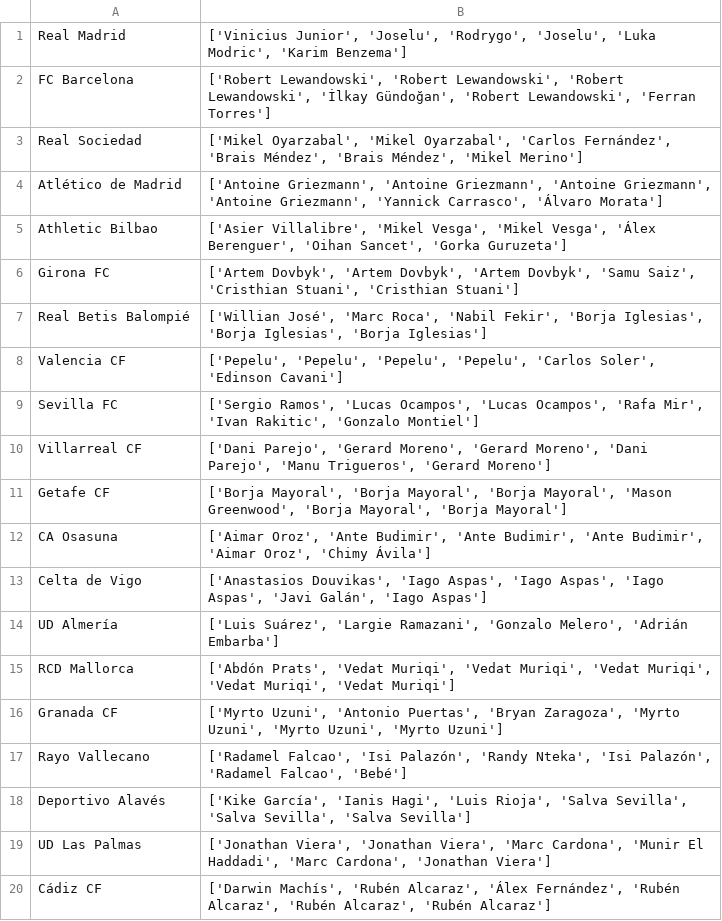
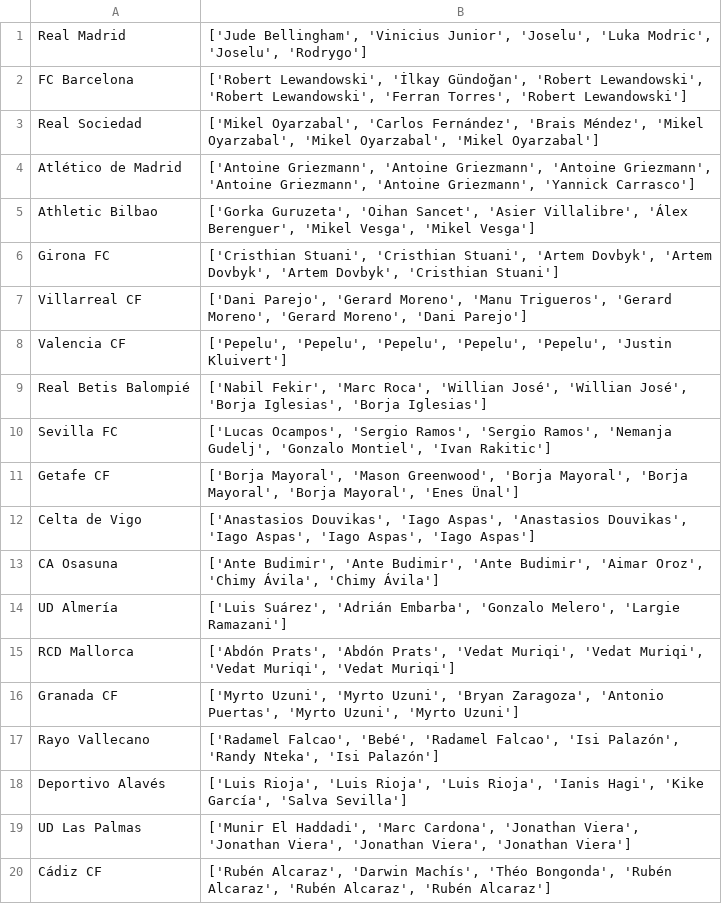
Before and after one commit to pabloroldan98/knapsack-football-formations, a CSV file: transfermarket_la_liga_penalty_takers.csv, drawn as a sheet.

```diff
--- a/transfermarket_la_liga_penalty_takers.csv
+++ b/transfermarket_la_liga_penalty_takers.csv
@@ -1,20 +1,20 @@
-Real Madrid,"['Vinicius Junior', 'Joselu', 'Rodrygo', 'Joselu', 'Luka Modric', 'Karim Benzema']"
-FC Barcelona,"['Robert Lewandowski', 'Robert Lewandowski', 'Robert Lewandowski', 'İlkay Gündoğan', 'Robert Lewandowski', 'Ferran Torres']"
-Real Sociedad,"['Mikel Oyarzabal', 'Mikel Oyarzabal', 'Carlos Fernández', 'Brais Méndez', 'Brais Méndez', 'Mikel Merino']"
-Atlético de Madrid,"['Antoine Griezmann', 'Antoine Griezmann', 'Antoine Griezmann', 'Antoine Griezmann', 'Yannick Carrasco', 'Álvaro Morata']"
-Athletic Bilbao,"['Asier Villalibre', 'Mikel Vesga', 'Mikel Vesga', 'Álex Berenguer', 'Oihan Sancet', 'Gorka Guruzeta']"
-Girona FC,"['Artem Dovbyk', 'Artem Dovbyk', 'Artem Dovbyk', 'Samu Saiz', 'Cristhian Stuani', 'Cristhian Stuani']"
-Real Betis Balompié,"['Willian José', 'Marc Roca', 'Nabil Fekir', 'Borja Iglesias', 'Borja Iglesias', 'Borja Iglesias']"
-Valencia CF,"['Pepelu', 'Pepelu', 'Pepelu', 'Pepelu', 'Carlos Soler', 'Edinson Cavani']"
-Sevilla FC,"['Sergio Ramos', 'Lucas Ocampos', 'Lucas Ocampos', 'Rafa Mir', 'Ivan Rakitic', 'Gonzalo Montiel']"
-Villarreal CF,"['Dani Parejo', 'Gerard Moreno', 'Gerard Moreno', 'Dani Parejo', 'Manu Trigueros', 'Gerard Moreno']"
-Getafe CF,"['Borja Mayoral', 'Borja Mayoral', 'Borja Mayoral', 'Mason Greenwood', 'Borja Mayoral', 'Borja Mayoral']"
-CA Osasuna,"['Aimar Oroz', 'Ante Budimir', 'Ante Budimir', 'Ante Budimir', 'Aimar Oroz', 'Chimy Ávila']"
-Celta de Vigo,"['Anastasios Douvikas', 'Iago Aspas', 'Iago Aspas', 'Iago Aspas', 'Javi Galán', 'Iago Aspas']"
-UD Almería,"['Luis Suárez', 'Largie Ramazani', 'Gonzalo Melero', 'Adrián Embarba']"
-RCD Mallorca,"['Abdón Prats', 'Vedat Muriqi', 'Vedat Muriqi', 'Vedat Muriqi', 'Vedat Muriqi', 'Vedat Muriqi']"
-Granada CF,"['Myrto Uzuni', 'Antonio Puertas', 'Bryan Zaragoza', 'Myrto Uzuni', 'Myrto Uzuni', 'Myrto Uzuni']"
-Rayo Vallecano,"['Radamel Falcao', 'Isi Palazón', 'Randy Nteka', 'Isi Palazón', 'Radamel Falcao', 'Bebé']"
-Deportivo Alavés,"['Kike García', 'Ianis Hagi', 'Luis Rioja', 'Salva Sevilla', 'Salva Sevilla', 'Salva Sevilla']"
-UD Las Palmas,"['Jonathan Viera', 'Jonathan Viera', 'Marc Cardona', 'Munir El Haddadi', 'Marc Cardona', 'Jonathan Viera']"
-Cádiz CF,"['Darwin Machís', 'Rubén Alcaraz', 'Álex Fernández', 'Rubén Alcaraz', 'Rubén Alcaraz', 'Rubén Alcaraz']"
+Real Madrid,"['Jude Bellingham', 'Vinicius Junior', 'Joselu', 'Luka Modric', 'Joselu', 'Rodrygo']"
+FC Barcelona,"['Robert Lewandowski', 'İlkay Gündoğan', 'Robert Lewandowski', 'Robert Lewandowski', 'Ferran Torres', 'Robert Lewandowski']"
+Real Sociedad,"['Mikel Oyarzabal', 'Carlos Fernández', 'Brais Méndez', 'Mikel Oyarzabal', 'Mikel Oyarzabal', 'Mikel Oyarzabal']"
+Atlético de Madrid,"['Antoine Griezmann', 'Antoine Griezmann', 'Antoine Griezmann', 'Antoine Griezmann', 'Antoine Griezmann', 'Yannick Carrasco']"
+Athletic Bilbao,"['Gorka Guruzeta', 'Oihan Sancet', 'Asier Villalibre', 'Álex Berenguer', 'Mikel Vesga', 'Mikel Vesga']"
+Girona FC,"['Cristhian Stuani', 'Cristhian Stuani', 'Artem Dovbyk', 'Artem Dovbyk', 'Artem Dovbyk', 'Cristhian Stuani']"
+Villarreal CF,"['Dani Parejo', 'Gerard Moreno', 'Manu Trigueros', 'Gerard Moreno', 'Gerard Moreno', 'Dani Parejo']"
+Valencia CF,"['Pepelu', 'Pepelu', 'Pepelu', 'Pepelu', 'Pepelu', 'Justin Kluivert']"
+Real Betis Balompié,"['Nabil Fekir', 'Marc Roca', 'Willian José', 'Willian José', 'Borja Iglesias', 'Borja Iglesias']"
+Sevilla FC,"['Lucas Ocampos', 'Sergio Ramos', 'Sergio Ramos', 'Nemanja Gudelj', 'Gonzalo Montiel', 'Ivan Rakitic']"
+Getafe CF,"['Borja Mayoral', 'Mason Greenwood', 'Borja Mayoral', 'Borja Mayoral', 'Borja Mayoral', 'Enes Ünal']"
+Celta de Vigo,"['Anastasios Douvikas', 'Iago Aspas', 'Anastasios Douvikas', 'Iago Aspas', 'Iago Aspas', 'Iago Aspas']"
+CA Osasuna,"['Ante Budimir', 'Ante Budimir', 'Ante Budimir', 'Aimar Oroz', 'Chimy Ávila', 'Chimy Ávila']"
+UD Almería,"['Luis Suárez', 'Adrián Embarba', 'Gonzalo Melero', 'Largie Ramazani']"
+RCD Mallorca,"['Abdón Prats', 'Abdón Prats', 'Vedat Muriqi', 'Vedat Muriqi', 'Vedat Muriqi', 'Vedat Muriqi']"
+Granada CF,"['Myrto Uzuni', 'Myrto Uzuni', 'Bryan Zaragoza', 'Antonio Puertas', 'Myrto Uzuni', 'Myrto Uzuni']"
+Rayo Vallecano,"['Radamel Falcao', 'Bebé', 'Radamel Falcao', 'Isi Palazón', 'Randy Nteka', 'Isi Palazón']"
+Deportivo Alavés,"['Luis Rioja', 'Luis Rioja', 'Luis Rioja', 'Ianis Hagi', 'Kike García', 'Salva Sevilla']"
+UD Las Palmas,"['Munir El Haddadi', 'Marc Cardona', 'Jonathan Viera', 'Jonathan Viera', 'Jonathan Viera', 'Jonathan Viera']"
+Cádiz CF,"['Rubén Alcaraz', 'Darwin Machís', 'Théo Bongonda', 'Rubén Alcaraz', 'Rubén Alcaraz', 'Rubén Alcaraz']"
```
Also changed, not shown: transfermarket_la_liga_penalty_takers_OLD.csv, 2 other files.
